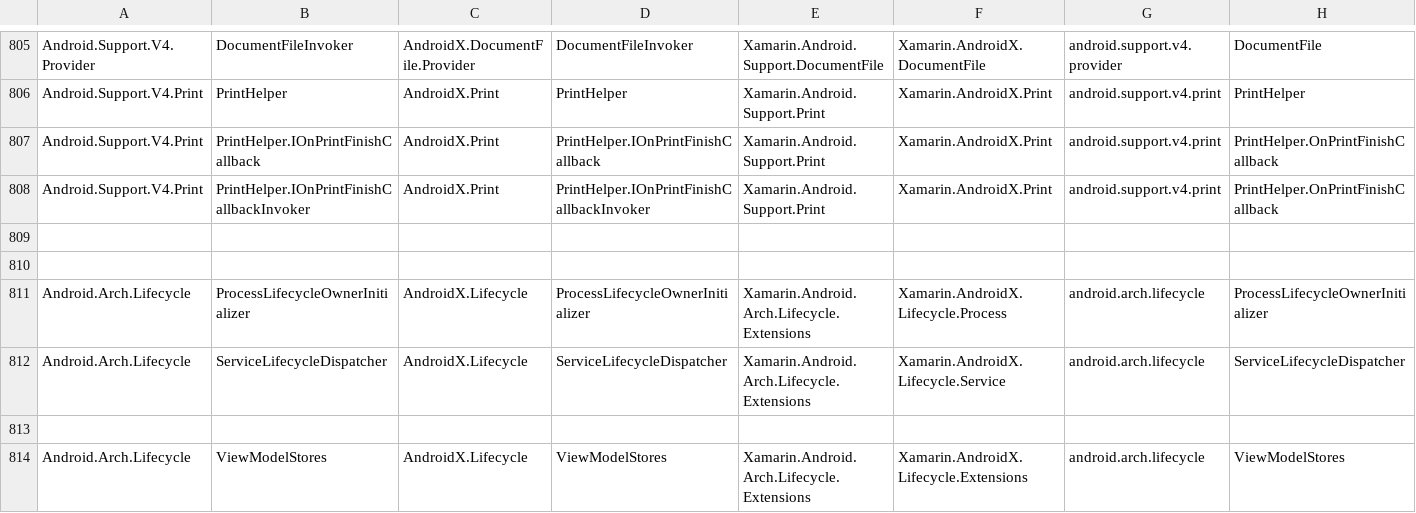
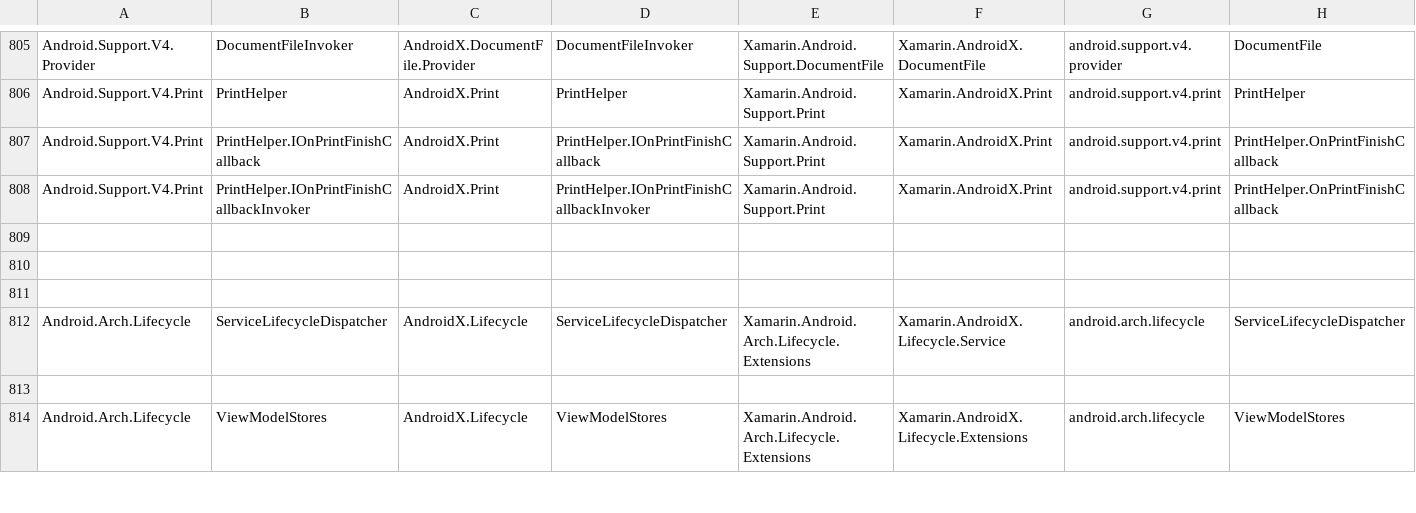
Before and after one commit to xamarin/AndroidX, a CSV file: mappings/androidx-mapping.csv, drawn as a sheet; only a part is shown, gaps mark what is left out; removed rows and columns are numbered as before the commit, all else as after; rows hold the shown columns only; the diff names each change by its address in the sheet, - before the commit and + after, or states it on an @@ line.

Commit message:
mappings

```diff
--- a/mappings/androidx-mapping.csv
+++ b/mappings/androidx-mapping.csv
-row 811: Android.Arch.Lifecycle | ProcessLifecycleOwnerInitializer | AndroidX.Lifecycle | ProcessLifecycleOwnerInitializer | Xamarin.Android.Arch.Lifecycle.Extensions | Xamarin.AndroidX.Lifecycle.Process | android.arch.lifecycle | ProcessLifecycleOwnerInitializer
+row 811: (empty)
```
Also changed, not shown: mappings/androidx-assemblies.csv, 1 other file.
